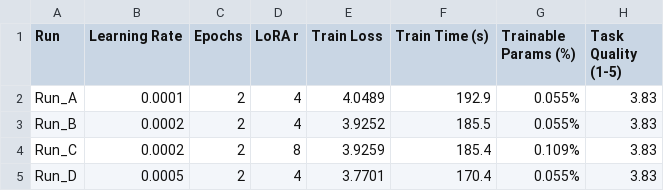
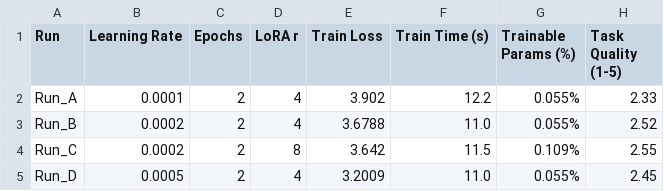
Before and after one commit to Mahir123456789123/StudyBuddy, a CSV file: eval/results/exp2_hyperparameter_study.csv, drawn as a sheet.

```diff
--- a/eval/results/exp2_hyperparameter_study.csv
+++ b/eval/results/exp2_hyperparameter_study.csv
@@ -1,5 +1,5 @@
 Run,Learning Rate,Epochs,LoRA r,Train Loss,Train Time (s),Trainable Params (%),Task Quality (1-5)
-Run_A,0.0001,2,4,4.0489,192.9,0.055%,3.83
-Run_B,0.0002,2,4,3.9252,185.5,0.055%,3.83
-Run_C,0.0002,2,8,3.9259,185.4,0.109%,3.83
-Run_D,0.0005,2,4,3.7701,170.4,0.055%,3.83
+Run_A,0.0001,2,4,3.902,12.2,0.055%,2.33
+Run_B,0.0002,2,4,3.6788,11.0,0.055%,2.52
+Run_C,0.0002,2,8,3.642,11.5,0.109%,2.55
+Run_D,0.0005,2,4,3.2009,11.0,0.055%,2.45
```
Also changed, not shown: data/finetune/review_sample.csv, eval/results/four_way_comparison_detailed.csv, 50 other files.
